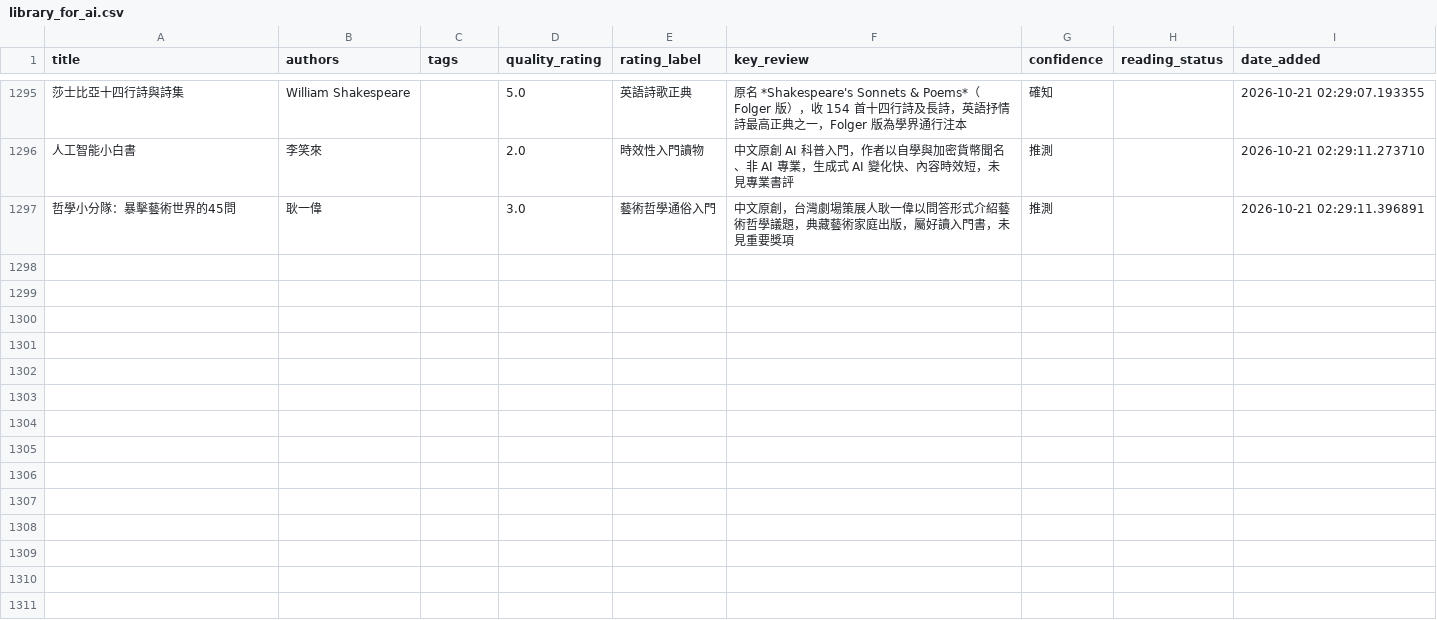
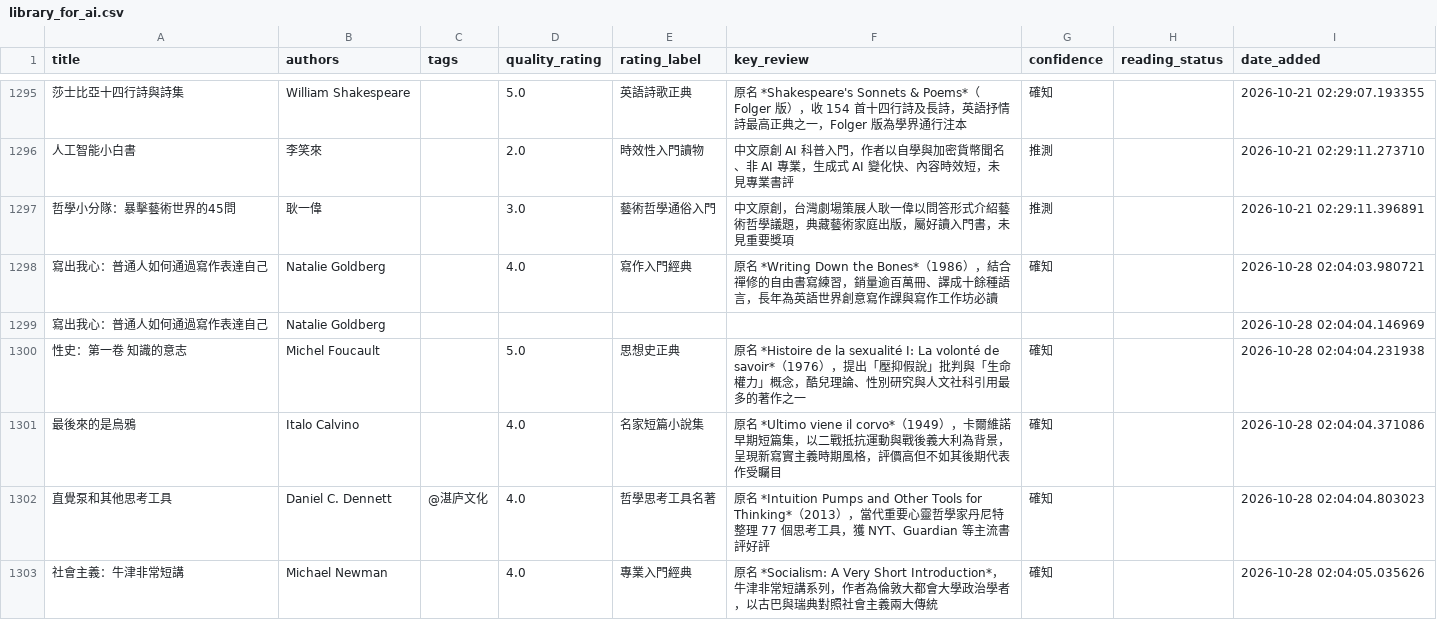
Before and after one commit to kyechen13/calibre-dashboard, a CSV file: library_for_ai.csv, drawn as a sheet; only a part is shown, gaps mark what is left out; the diff covers the shown part only; the diff names each change by its address in the sheet, - before the commit and + after, or states it on an @@ line.

```diff
--- a/library_for_ai.csv
+++ b/library_for_ai.csv
+row 1298: 寫出我心：普通人如何通過寫作表達自己 | Natalie Goldberg |  | 4.0 | 寫作入門經典 | 原名 *Writing Down the Bones*（1986），結合禪修的自由書寫練習，銷量逾百萬冊、譯成十餘種語言，長年為英語世界創意寫作課與寫作工作坊必讀 | 確知 |  | 2026-10-28 02:04:03.980721
+row 1299: 寫出我心：普通人如何通過寫作表達自己 | Natalie Goldberg |  |  |  |  |  |  | 2026-10-28 02:04:04.146969
+row 1300: 性史：第一卷 知識的意志 | Michel Foucault |  | 5.0 | 思想史正典 | 原名 *Histoire de la sexualité I: La volonté de savoir*（1976），提出「壓抑假說」批判與「生命權力」概念，酷兒理論、性別研究與人文社科引用最多的著作之一 | 確知 |  | 2026-10-28 02:04:04.231938
+row 1301: 最後來的是烏鴉 | Italo Calvino |  | 4.0 | 名家短篇小說集 | 原名 *Ultimo viene il corvo*（1949），卡爾維諾早期短篇集，以二戰抵抗運動與戰後義大利為背景，呈現新寫實主義時期風格，評價高但不如其後期代表作受矚目 | 確知 |  | 2026-10-28 02:04:04.371086
+row 1302: 直覺泵和其他思考工具 | Daniel C. Dennett | @湛庐文化 | 4.0 | 哲學思考工具名著 | 原名 *Intuition Pumps and Other Tools for Thinking*（2013），當代重要心靈哲學家丹尼特整理 77 個思考工具，獲 NYT、Guardian 等主流書評好評 | 確知 |  | 2026-10-28 02:04:04.803023
+row 1303: 社會主義：牛津非常短講 | Michael Newman |  | 4.0 | 專業入門經典 | 原名 *Socialism: A Very Short Introduction*，牛津非常短講系列，作者為倫敦大都會大學政治學者，以古巴與瑞典對照社會主義兩大傳統 | 確知 |  | 2026-10-28 02:04:05.035626
```
Also changed, not shown: 6 added rows and 1 edited cell elsewhere in this file, 13 other files.
